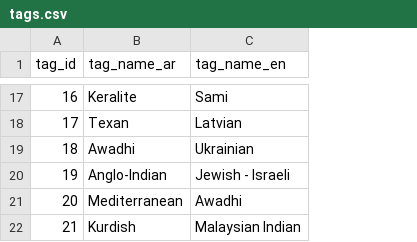
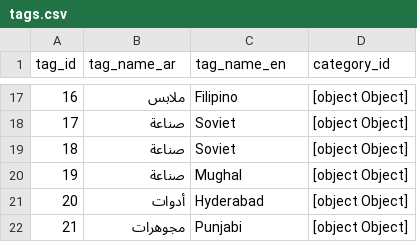
Before and after one commit to omar13yyyy/lightningOrder, a CSV file: modules/database/seeder/CSV/tags.csv, drawn as a sheet; only a part is shown, gaps mark what is left out; the diff covers the shown part only; the diff names each change by its address in the sheet, - before the commit and + after, or states it on an @@ line.

```diff
--- a/modules/database/seeder/CSV/tags.csv
+++ b/modules/database/seeder/CSV/tags.csv
+column D (category_id), rows 17-22: all [object Object]
-B17 (tag_name_ar): Keralite
+B17 (tag_name_ar): ملابس
-C17 (tag_name_en): Sami
+C17 (tag_name_en): Filipino
-B18 (tag_name_ar): Texan
+B18 (tag_name_ar): صناعة
-C18 (tag_name_en): Latvian
+C18 (tag_name_en): Soviet
-B19 (tag_name_ar): Awadhi
+B19 (tag_name_ar): صناعة
-C19 (tag_name_en): Ukrainian
+C19 (tag_name_en): Soviet
-B20 (tag_name_ar): Anglo-Indian
+B20 (tag_name_ar): صناعة
-C20 (tag_name_en): Jewish - Israeli
+C20 (tag_name_en): Mughal
-B21 (tag_name_ar): Mediterranean
+B21 (tag_name_ar): أدوات
-C21 (tag_name_en): Awadhi
+C21 (tag_name_en): Hyderabad
-B22 (tag_name_ar): Kurdish
+B22 (tag_name_ar): مجوهرات
-C22 (tag_name_en): Malaysian Indian
+C22 (tag_name_en): Punjabi
```
Also changed, not shown: 30 edited cells elsewhere in this file, modules/database/seeder/CSV/ratings.csv, modules/database/seeder/CSV/statistics_previous_day.csv, 40 other files.
